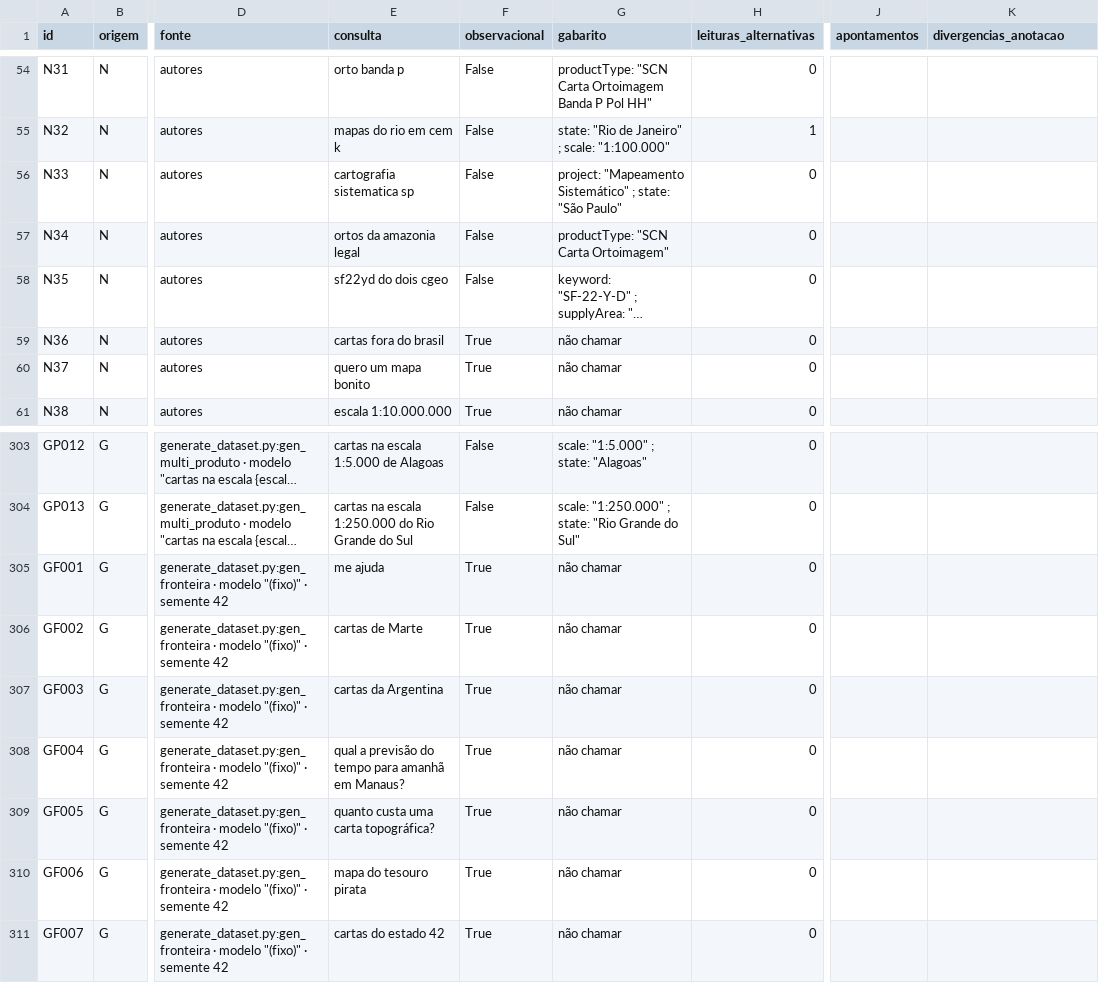
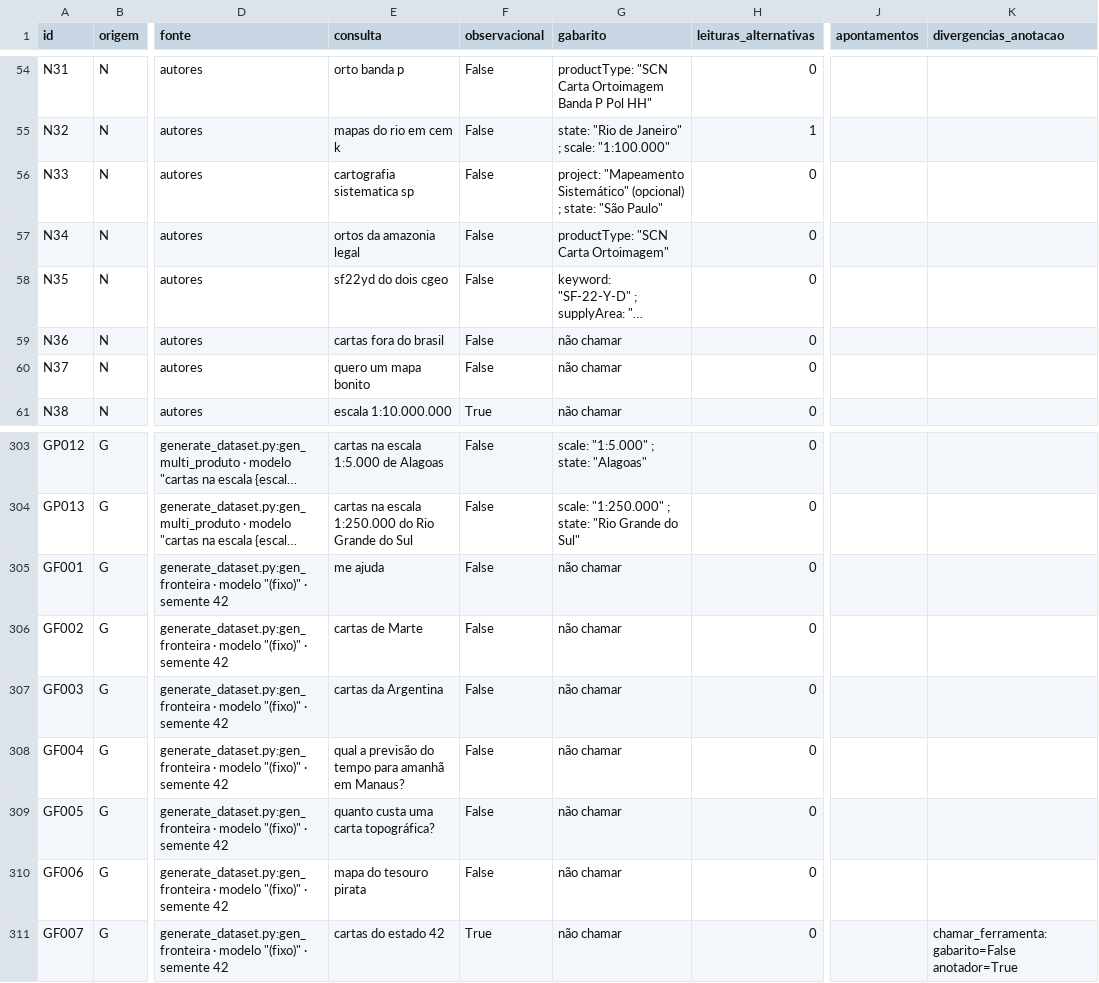
Before and after one commit to vhenequim/bdgex-busca-tool-calling, a CSV file: data/auditoria/auditoria_casos.csv, drawn as a sheet; only a part is shown, gaps mark what is left out; long unchanged cells end in …; the diff names each change by its address in the sheet, - before the commit and + after, or states it on an @@ line.

```diff
--- a/data/auditoria/auditoria_casos.csv
+++ b/data/auditoria/auditoria_casos.csv
-G56 (gabarito): …"Mapeamento Sistemático" ; state:…
+G56 (gabarito): …"Mapeamento Sistemático" (opcional) ; state:…
-F59:F60 (observacional): True
+F59:F60 (observacional): False
-F305:F310 (observacional): True
+F305:F310 (observacional): False
-K311 (divergencias_anotacao): (empty)
+K311 (divergencias_anotacao): chamar_ferramenta: gabarito=False anotador=True
```
Also changed, not shown: 59 other files.
